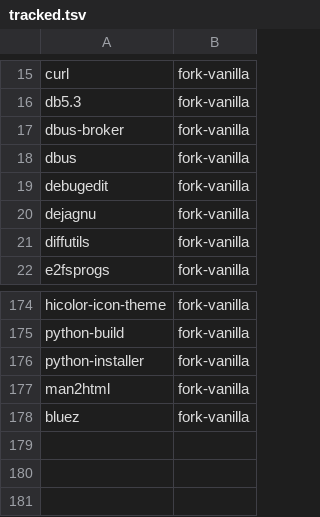
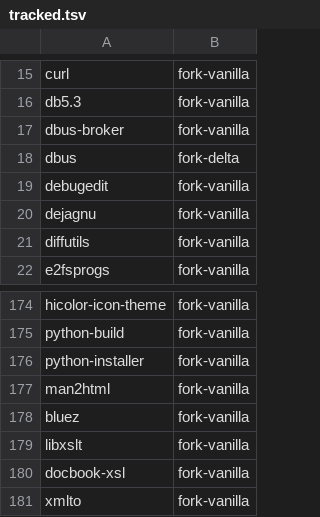
Before and after one commit to kashira-project/kashira-arch, a TSV file: tools/tracked.tsv, drawn as a sheet; only a part is shown, gaps mark what is left out.

Commit message:
import libxslt/docbook-xsl/xmlto; dbus delta: drop heavy doc tooling

```diff
--- a/tools/tracked.tsv
+++ b/tools/tracked.tsv
@@ -17,3 +17,3 @@ db5.3	fork-vanilla
 dbus-broker	fork-vanilla
-dbus	fork-vanilla
+dbus	fork-delta
 debugedit	fork-vanilla
@@ -178 +178,4 @@ man2html	fork-vanilla
 bluez	fork-vanilla
+libxslt	fork-vanilla
+docbook-xsl	fork-vanilla
+xmlto	fork-vanilla
```
Also changed, not shown: 51 other files.
